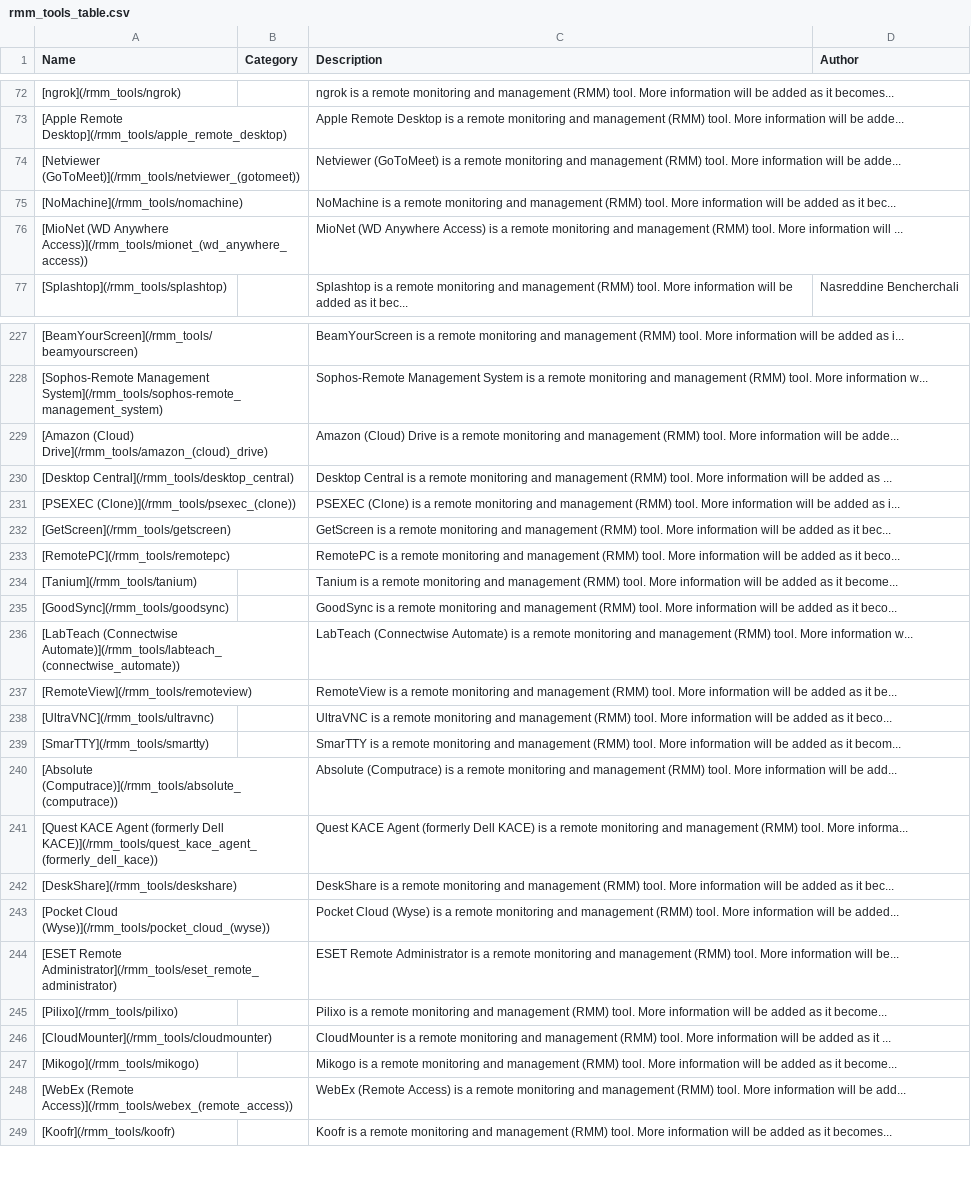
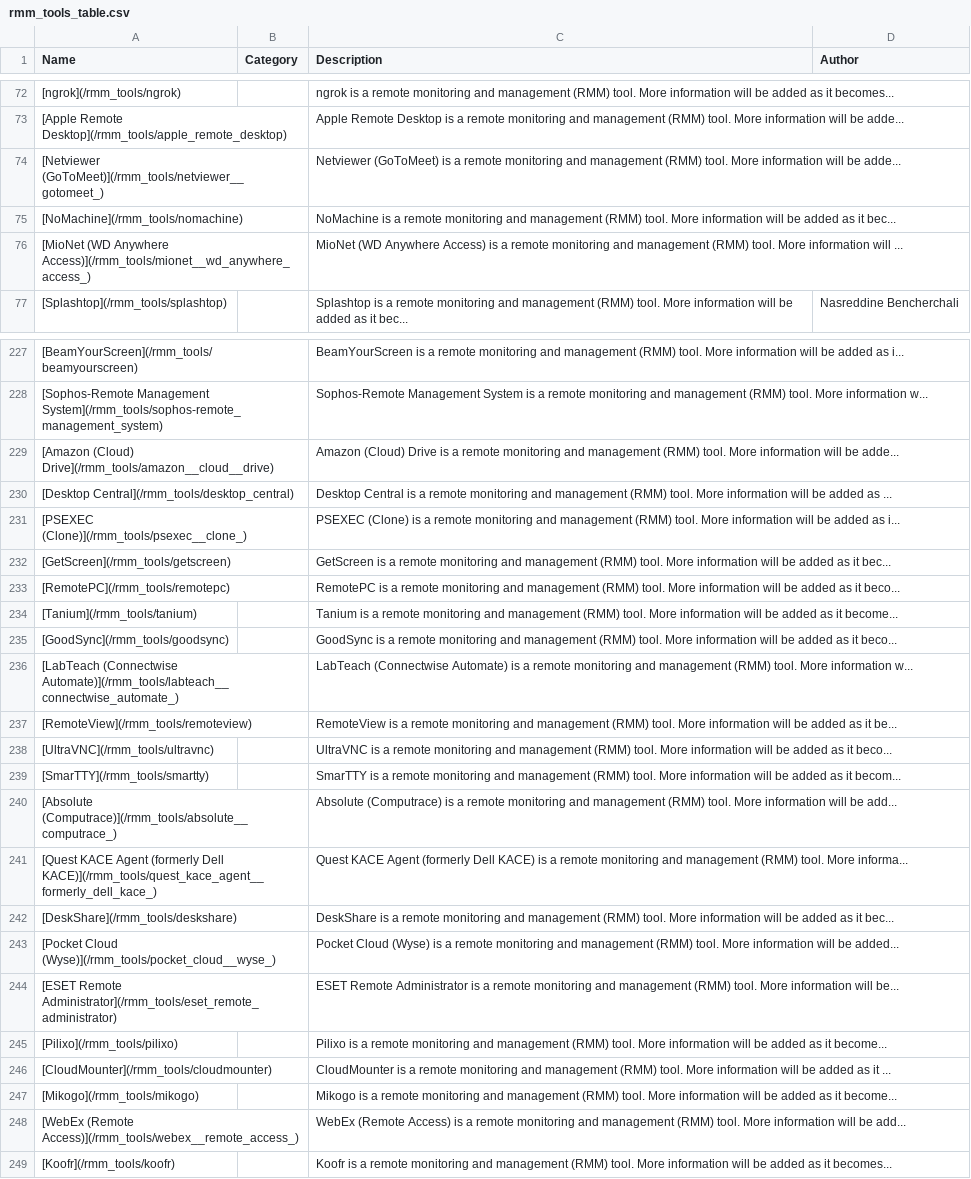
Before and after one commit to magicsword-io/LOLRMM, a CSV file: lolrmm.com/content/rmm_tools_table.csv, drawn as a sheet; only a part is shown, gaps mark what is left out; the diff covers the shown part only.

```diff
--- a/lolrmm.com/content/rmm_tools_table.csv
+++ b/lolrmm.com/content/rmm_tools_table.csv
@@ -73,5 +73,5 @@ Name,Category,Description,Author
 [Apple Remote Desktop](/rmm_tools/apple_remote_desktop),,Apple Remote Desktop is a remote monitoring and management (RMM) tool. More information will be adde...,
-[Netviewer (GoToMeet)](/rmm_tools/netviewer_(gotomeet)),,Netviewer (GoToMeet) is a remote monitoring and management (RMM) tool. More information will be adde...,
+[Netviewer (GoToMeet)](/rmm_tools/netviewer__gotomeet_),,Netviewer (GoToMeet) is a remote monitoring and management (RMM) tool. More information will be adde...,
 [NoMachine](/rmm_tools/nomachine),,NoMachine is a remote monitoring and management (RMM) tool. More information will be added as it bec...,
-[MioNet (WD Anywhere Access)](/rmm_tools/mionet_(wd_anywhere_access)),,MioNet (WD Anywhere Access) is a remote monitoring and management (RMM) tool. More information will ...,
+[MioNet (WD Anywhere Access)](/rmm_tools/mionet__wd_anywhere_access_),,MioNet (WD Anywhere Access) is a remote monitoring and management (RMM) tool. More information will ...,
 [Splashtop](/rmm_tools/splashtop),,Splashtop is a remote monitoring and management (RMM) tool. More information will be added as it bec...,Nasreddine Bencherchali
@@ -229,5 +229,5 @@ Name,Category,Description,Author
 [Sophos-Remote Management System](/rmm_tools/sophos-remote_management_system),,Sophos-Remote Management System is a remote monitoring and management (RMM) tool. More information w...,
-[Amazon (Cloud) Drive](/rmm_tools/amazon_(cloud)_drive),,Amazon (Cloud) Drive is a remote monitoring and management (RMM) tool. More information will be adde...,
+[Amazon (Cloud) Drive](/rmm_tools/amazon__cloud__drive),,Amazon (Cloud) Drive is a remote monitoring and management (RMM) tool. More information will be adde...,
 [Desktop Central](/rmm_tools/desktop_central),,Desktop Central is a remote monitoring and management (RMM) tool. More information will be added as ...,
-[PSEXEC (Clone)](/rmm_tools/psexec_(clone)),,PSEXEC (Clone) is a remote monitoring and management (RMM) tool. More information will be added as i...,
+[PSEXEC (Clone)](/rmm_tools/psexec__clone_),,PSEXEC (Clone) is a remote monitoring and management (RMM) tool. More information will be added as i...,
 [GetScreen](/rmm_tools/getscreen),,GetScreen is a remote monitoring and management (RMM) tool. More information will be added as it bec...,
@@ -236,3 +236,3 @@ Name,Category,Description,Author
 [GoodSync](/rmm_tools/goodsync),,GoodSync is a remote monitoring and management (RMM) tool. More information will be added as it beco...,
-[LabTeach (Connectwise Automate)](/rmm_tools/labteach_(connectwise_automate)),,LabTeach (Connectwise Automate) is a remote monitoring and management (RMM) tool. More information w...,
+[LabTeach (Connectwise Automate)](/rmm_tools/labteach__connectwise_automate_),,LabTeach (Connectwise Automate) is a remote monitoring and management (RMM) tool. More information w...,
 [RemoteView](/rmm_tools/remoteview),,RemoteView is a remote monitoring and management (RMM) tool. More information will be added as it be...,
@@ -240,6 +240,6 @@ Name,Category,Description,Author
 [SmarTTY](/rmm_tools/smartty),,SmarTTY is a remote monitoring and management (RMM) tool. More information will be added as it becom...,
-[Absolute (Computrace)](/rmm_tools/absolute_(computrace)),,Absolute (Computrace) is a remote monitoring and management (RMM) tool. More information will be add...,
-[Quest KACE Agent (formerly Dell KACE)](/rmm_tools/quest_kace_agent_(formerly_dell_kace)),,Quest KACE Agent (formerly Dell KACE) is a remote monitoring and management (RMM) tool. More informa...,
+[Absolute (Computrace)](/rmm_tools/absolute__computrace_),,Absolute (Computrace) is a remote monitoring and management (RMM) tool. More information will be add...,
+[Quest KACE Agent (formerly Dell KACE)](/rmm_tools/quest_kace_agent__formerly_dell_kace_),,Quest KACE Agent (formerly Dell KACE) is a remote monitoring and management (RMM) tool. More informa...,
 [DeskShare](/rmm_tools/deskshare),,DeskShare is a remote monitoring and management (RMM) tool. More information will be added as it bec...,
-[Pocket Cloud (Wyse)](/rmm_tools/pocket_cloud_(wyse)),,Pocket Cloud (Wyse) is a remote monitoring and management (RMM) tool. More information will be added...,
+[Pocket Cloud (Wyse)](/rmm_tools/pocket_cloud__wyse_),,Pocket Cloud (Wyse) is a remote monitoring and management (RMM) tool. More information will be added...,
 [ESET Remote Administrator](/rmm_tools/eset_remote_administrator),,ESET Remote Administrator is a remote monitoring and management (RMM) tool. More information will be...,
@@ -248,3 +248,3 @@ Name,Category,Description,Author
 [Mikogo](/rmm_tools/mikogo),,Mikogo is a remote monitoring and management (RMM) tool. More information will be added as it become...,
-[WebEx (Remote Access)](/rmm_tools/webex_(remote_access)),,WebEx (Remote Access) is a remote monitoring and management (RMM) tool. More information will be add...,
+[WebEx (Remote Access)](/rmm_tools/webex__remote_access_),,WebEx (Remote Access) is a remote monitoring and management (RMM) tool. More information will be add...,
 [Koofr](/rmm_tools/koofr),,Koofr is a remote monitoring and management (RMM) tool. More information will be added as it becomes...,
```
Also changed, not shown: 24 edited cells elsewhere in this file, 32 other files.
